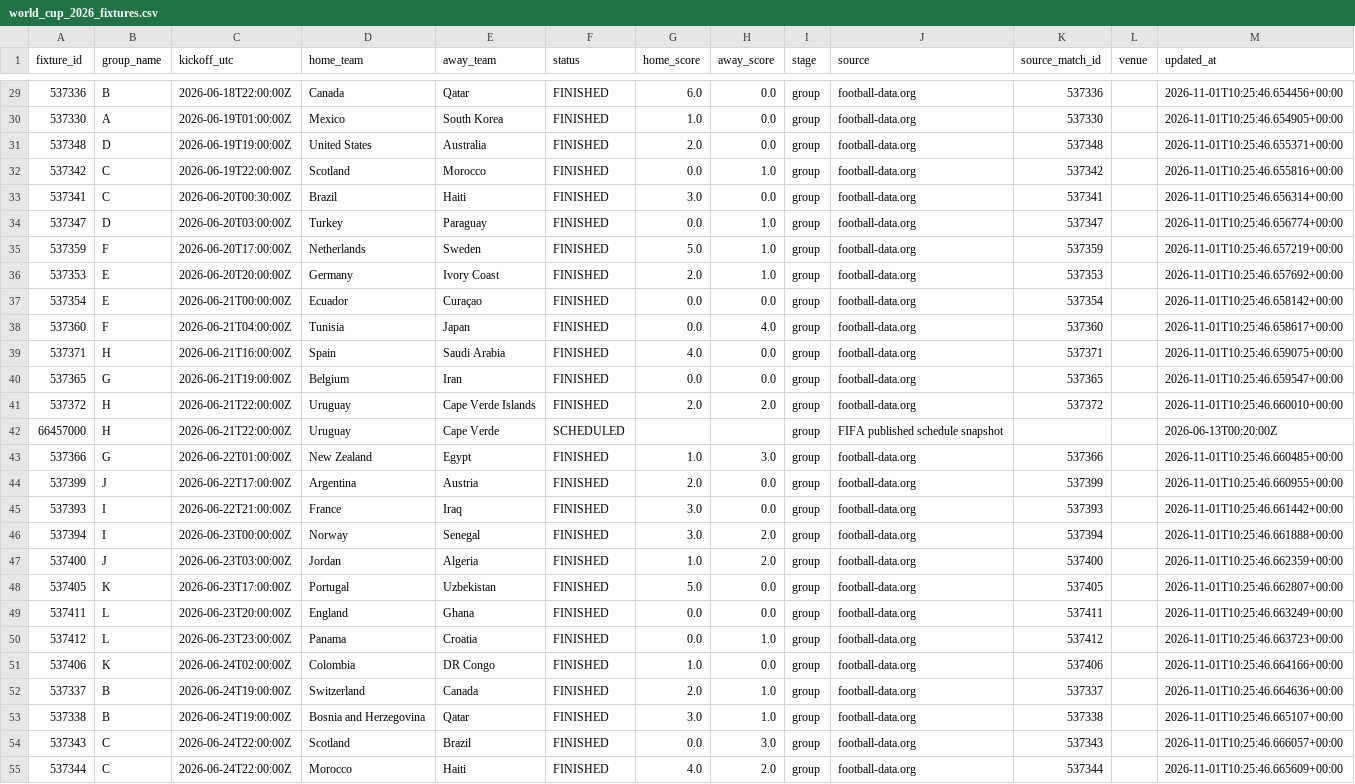
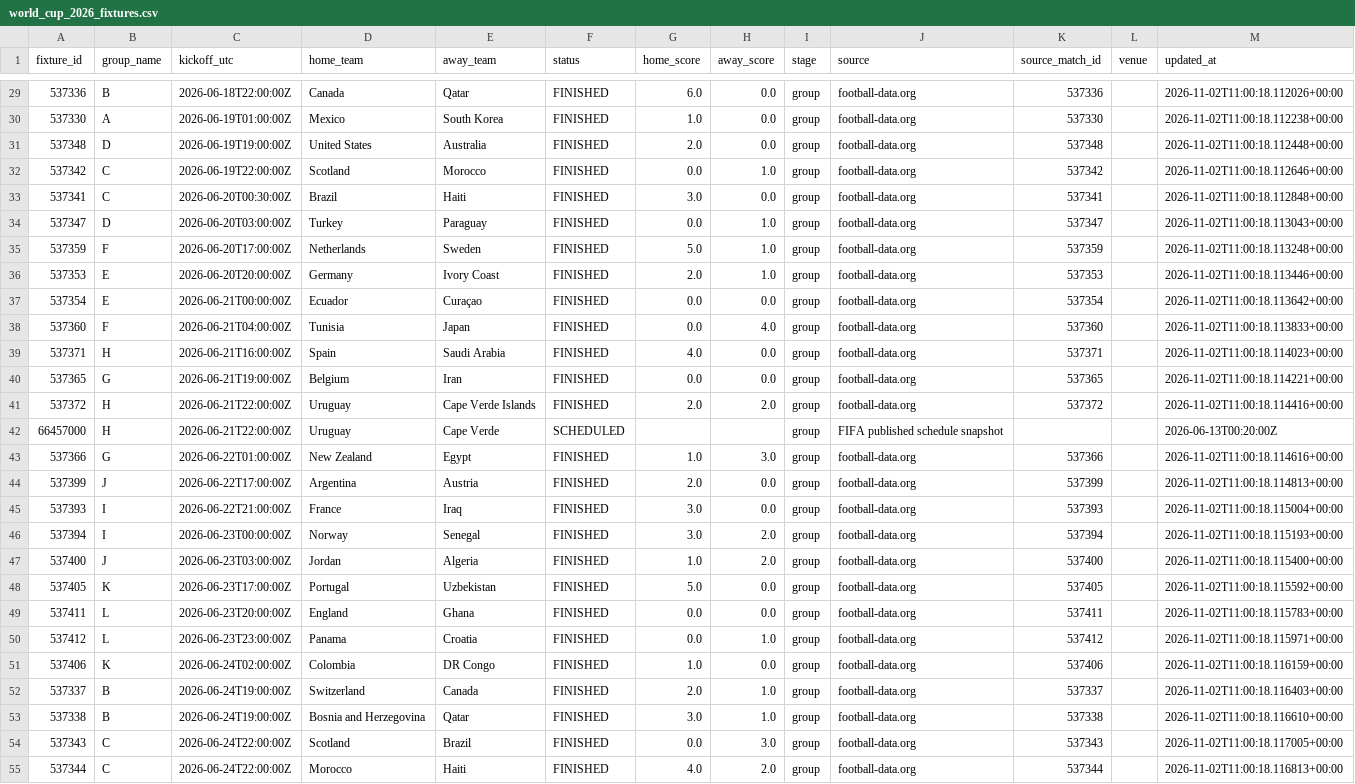
Before and after one commit to egoq-football/football_predictor_beginner, a CSV file: data/world_cup_2026_fixtures.csv, drawn as a sheet; only a part is shown, gaps mark what is left out; the diff covers the shown part only; the diff names each change by its address in the sheet, - before the commit and + after, or states it on an @@ line.

```diff
--- a/data/world_cup_2026_fixtures.csv
+++ b/data/world_cup_2026_fixtures.csv
-M29 (updated_at): 2026-11-01T10:25:46.654456+00:00
+M29 (updated_at): 2026-11-02T11:00:18.112026+00:00
-M30 (updated_at): 2026-11-01T10:25:46.654905+00:00
+M30 (updated_at): 2026-11-02T11:00:18.112238+00:00
-M31 (updated_at): 2026-11-01T10:25:46.655371+00:00
+M31 (updated_at): 2026-11-02T11:00:18.112448+00:00
-M32 (updated_at): 2026-11-01T10:25:46.655816+00:00
+M32 (updated_at): 2026-11-02T11:00:18.112646+00:00
-M33 (updated_at): 2026-11-01T10:25:46.656314+00:00
+M33 (updated_at): 2026-11-02T11:00:18.112848+00:00
-M34 (updated_at): 2026-11-01T10:25:46.656774+00:00
+M34 (updated_at): 2026-11-02T11:00:18.113043+00:00
-M35 (updated_at): 2026-11-01T10:25:46.657219+00:00
+M35 (updated_at): 2026-11-02T11:00:18.113248+00:00
-M36 (updated_at): 2026-11-01T10:25:46.657692+00:00
+M36 (updated_at): 2026-11-02T11:00:18.113446+00:00
-M37 (updated_at): 2026-11-01T10:25:46.658142+00:00
+M37 (updated_at): 2026-11-02T11:00:18.113642+00:00
-M38 (updated_at): 2026-11-01T10:25:46.658617+00:00
+M38 (updated_at): 2026-11-02T11:00:18.113833+00:00
-M39 (updated_at): 2026-11-01T10:25:46.659075+00:00
+M39 (updated_at): 2026-11-02T11:00:18.114023+00:00
-M40 (updated_at): 2026-11-01T10:25:46.659547+00:00
+M40 (updated_at): 2026-11-02T11:00:18.114221+00:00
-M41 (updated_at): 2026-11-01T10:25:46.660010+00:00
+M41 (updated_at): 2026-11-02T11:00:18.114416+00:00
-M43 (updated_at): 2026-11-01T10:25:46.660485+00:00
+M43 (updated_at): 2026-11-02T11:00:18.114616+00:00
-M44 (updated_at): 2026-11-01T10:25:46.660955+00:00
+M44 (updated_at): 2026-11-02T11:00:18.114813+00:00
-M45 (updated_at): 2026-11-01T10:25:46.661442+00:00
+M45 (updated_at): 2026-11-02T11:00:18.115004+00:00
-M46 (updated_at): 2026-11-01T10:25:46.661888+00:00
+M46 (updated_at): 2026-11-02T11:00:18.115193+00:00
-M47 (updated_at): 2026-11-01T10:25:46.662359+00:00
+M47 (updated_at): 2026-11-02T11:00:18.115400+00:00
-M48 (updated_at): 2026-11-01T10:25:46.662807+00:00
+M48 (updated_at): 2026-11-02T11:00:18.115592+00:00
-M49 (updated_at): 2026-11-01T10:25:46.663249+00:00
+M49 (updated_at): 2026-11-02T11:00:18.115783+00:00
-M50 (updated_at): 2026-11-01T10:25:46.663723+00:00
+M50 (updated_at): 2026-11-02T11:00:18.115971+00:00
-M51 (updated_at): 2026-11-01T10:25:46.664166+00:00
+M51 (updated_at): 2026-11-02T11:00:18.116159+00:00
-M52 (updated_at): 2026-11-01T10:25:46.664636+00:00
+M52 (updated_at): 2026-11-02T11:00:18.116403+00:00
-M53 (updated_at): 2026-11-01T10:25:46.665107+00:00
+M53 (updated_at): 2026-11-02T11:00:18.116610+00:00
-M54 (updated_at): 2026-11-01T10:25:46.666057+00:00
+M54 (updated_at): 2026-11-02T11:00:18.117005+00:00
-M55 (updated_at): 2026-11-01T10:25:46.665609+00:00
+M55 (updated_at): 2026-11-02T11:00:18.116813+00:00
```
Also changed, not shown: 78 edited cells elsewhere in this file, data/fifa_rankings_current.csv, models/backtest_metrics.csv, 2 other files.
